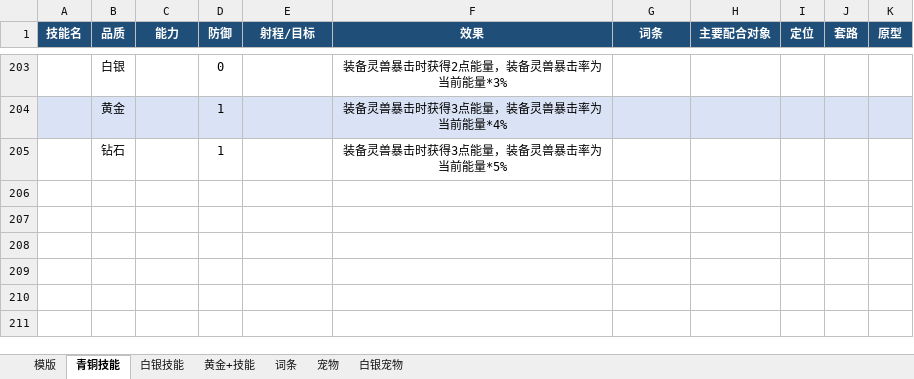
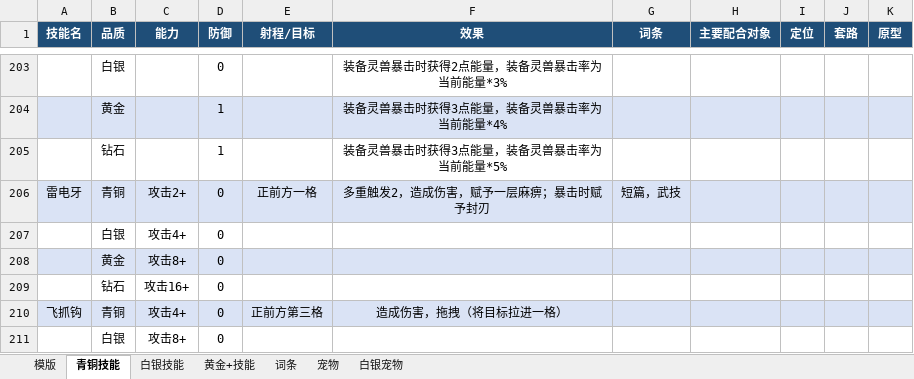
Before and after one commit to jyf0330/sz, an Excel workbook: 新数值.xlsx, sheet 青铜技能, drawn as a sheet; only a part is shown, gaps mark what is left out; values as stored, in another font and other column widths than the file's, no borders; the diff covers the shown part only; the diff names each change by its address in the sheet, - before the commit and + after, or states it on an @@ line.

```diff
--- a/新数值.xlsx (sheet 青铜技能)
+++ b/新数值.xlsx (sheet 青铜技能)
+row 206: 雷电牙 | 青铜 | 攻击2+ | 0 | 正前方一格 | 多重触发2，造成伤害，赋予一层麻痹；暴击时赋予封刃 | 短篇，武技
+row 207:  | 白银 | 攻击4+ | 0
+row 208:  | 黄金 | 攻击8+ | 0
+row 209:  | 钻石 | 攻击16+ | 0
+row 210: 飞抓钩 | 青铜 | 攻击4+ | 0 | 正前方第三格 | 造成伤害，拖拽（将目标拉进一格）
+row 211:  | 白银 | 攻击8+ | 0
```
Also changed, not shown: 6 added rows and 24 edited cells elsewhere in this sheet, sheet 词条, sheet 白银宠物, sheet 宠物, sheet 白银技能, 网页版/source/新数值.xlsx, 34 other files.
